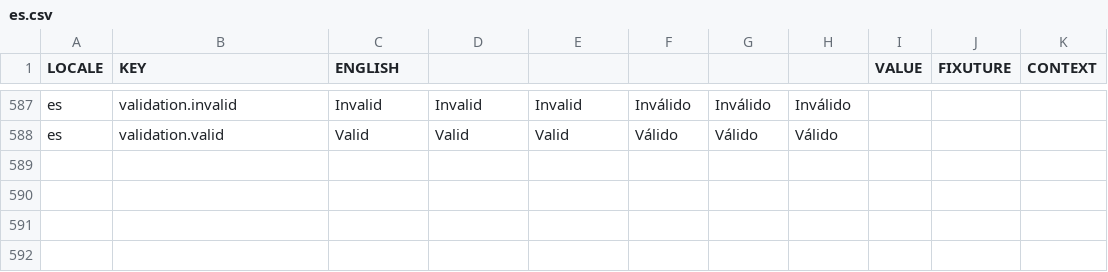
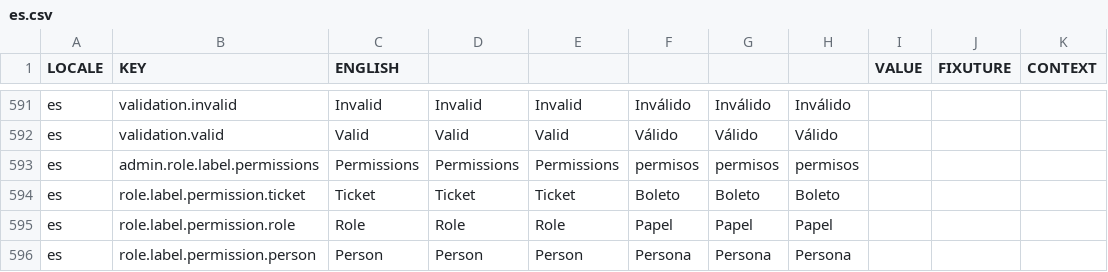
Before and after one commit to aaronlelevier/casino_scrapers, a CSV file: bsrs-django/bigsky/media/translation/es.csv, drawn as a sheet; only a part is shown, gaps mark what is left out; the diff covers the shown part only.

```diff
--- a/bsrs-django/bigsky/media/translation/es.csv
+++ b/bsrs-django/bigsky/media/translation/es.csv
@@ -588 +592,5 @@ es,validation.invalid,Invalid,Invalid,Invalid,Inválido,Inválido,Inválido,,,
 es,validation.valid,Valid,Valid,Valid,Válido,Válido,Válido,,,
+es,admin.role.label.permissions,Permissions,Permissions,Permissions,permisos,permisos,permisos,,,
+es,role.label.permission.ticket,Ticket,Ticket,Ticket,Boleto,Boleto,Boleto,,,
+es,role.label.permission.role,Role,Role,Role,Papel,Papel,Papel,,,
+es,role.label.permission.person,Person,Person,Person,Persona,Persona,Persona,,,
```
Also changed, not shown: 7 added rows and 24 edited cells elsewhere in this file, bsrs-django/bigsky/media/translation/en.csv, bsrs-django/bigsky/media/translation/fr.csv, 10 other files.
